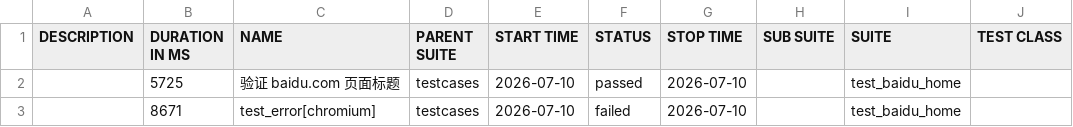
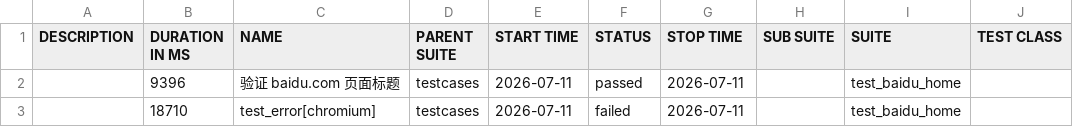
Before and after one commit to 81189149/test_baidu_ui, a CSV file: data/suites.csv, drawn as a sheet; only a part is shown; the diff names each change by its address in the sheet, - before the commit and + after, or states it on an @@ line.

```diff
--- a/data/suites.csv
+++ b/data/suites.csv
-B2 (DURATION IN MS): 5725
+B2 (DURATION IN MS): 9396
-E2:E3 (START TIME): 2026-07-10
+E2:E3 (START TIME): 2026-07-11
-G2:G3 (STOP TIME): 2026-07-10
+G2:G3 (STOP TIME): 2026-07-11
-B3 (DURATION IN MS): 8671
+B3 (DURATION IN MS): 18710
```
Also changed, not shown: 21 other files.
